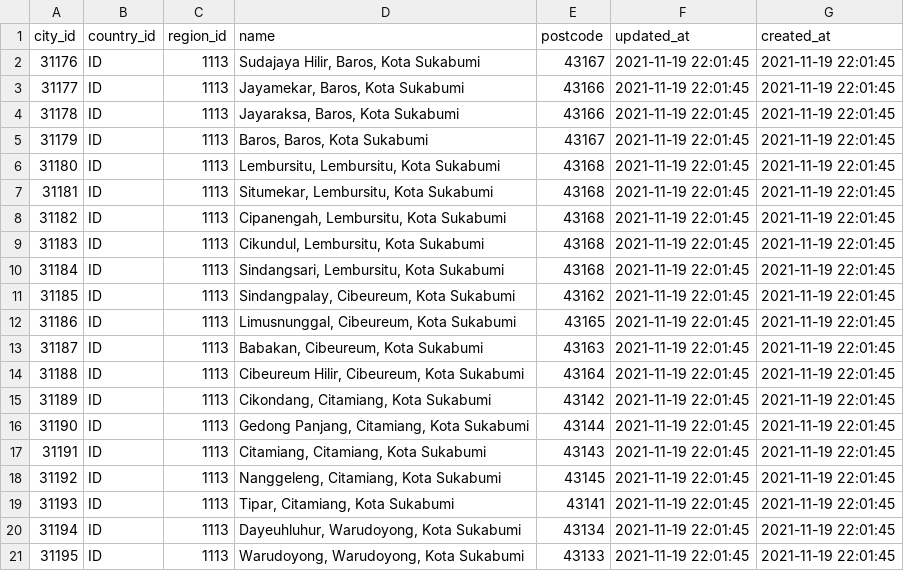
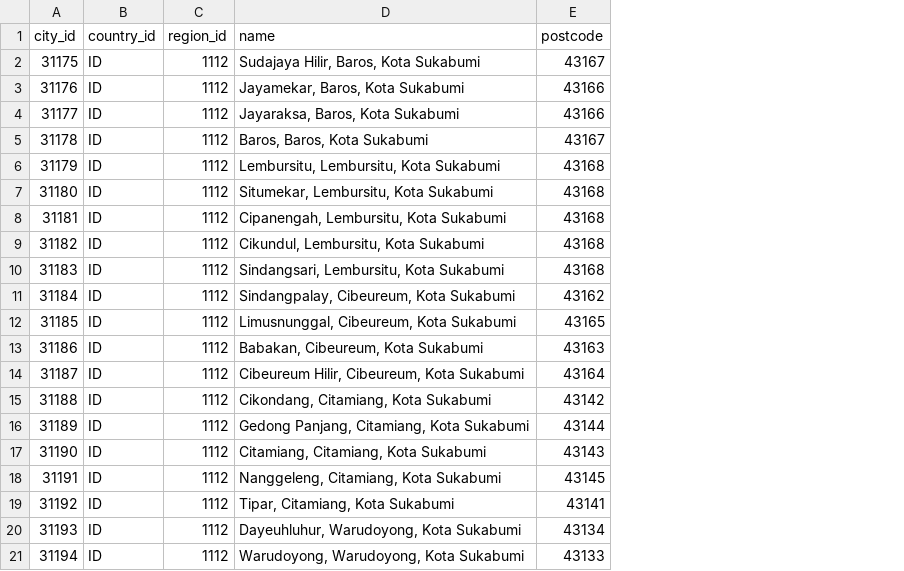
Before and after one commit to dekiakbar/magento-2-customer-address, a CSV file: Files/Sample/deki_customeraddress.csv, drawn as a sheet; the diff names each change by its address in the sheet, - before the commit and + after, or states it on an @@ line.

Commit message:
update import code : csv field validation & update sample file & export file

```diff
--- a/Files/Sample/deki_customeraddress.csv
+++ b/Files/Sample/deki_customeraddress.csv
-column F (updated_at), rows 2-21: all 2021-11-19 22:01:45
-column G (created_at), rows 2-21: all 2021-11-19 22:01:45
@@ column A (city_id) renumbered from row 2 down @@
-C2:C21 (region_id): 1113
+C2:C21 (region_id): 1112
```
Also changed, not shown: 4 other files.
